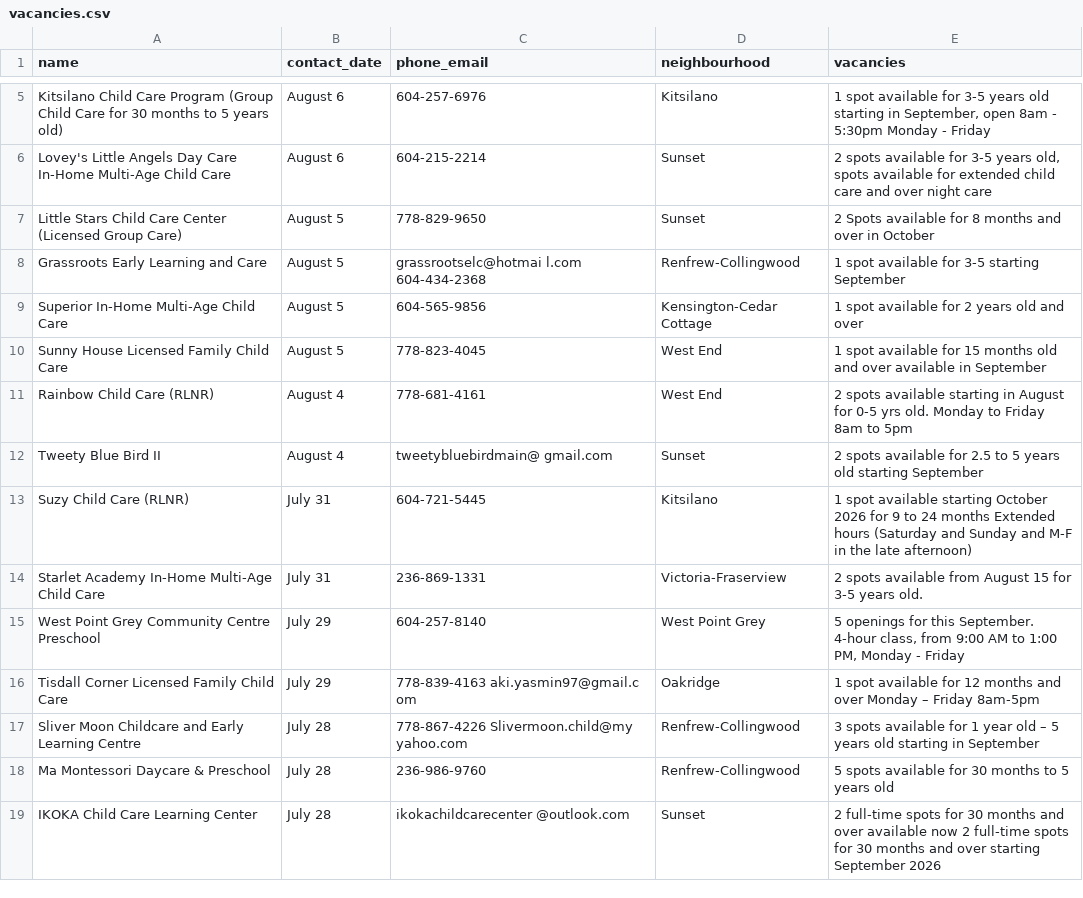
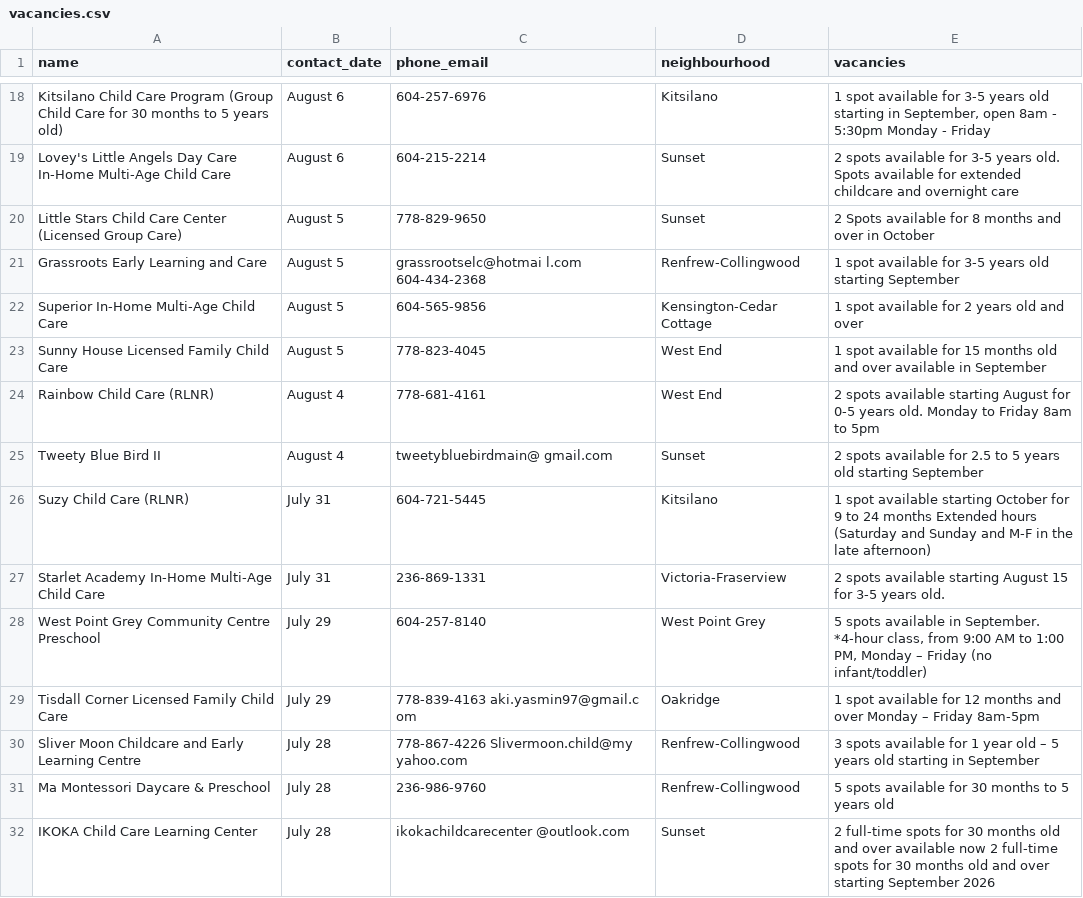
Before and after one commit to yzhong52/Vancouver-Daycare, a CSV file: processed_data/vacancies.csv, drawn as a sheet; only a part is shown, gaps mark what is left out; addresses are those after the commit; the diff covers the shown part only; the diff names each change by its address in the sheet, - before the commit and + after, or states it on an @@ line.

```diff
--- a/processed_data/vacancies.csv
+++ b/processed_data/vacancies.csv
-E19 (vacancies): …3-5 years old, spots available for extended child care and over night care
+E19 (vacancies): …3-5 years old. Spots available for extended childcare and overnight care
-E21 (vacancies): …for 3-5 starting September
+E21 (vacancies): …for 3-5 years old starting September
-E24 (vacancies): …available starting in August for 0-5 yrs old. Monday…
+E24 (vacancies): …available starting August for 0-5 years old. Monday…
-E26 (vacancies): …starting October 2026 for 9…
+E26 (vacancies): …starting October for 9…
-E27 (vacancies): …spots available from August 15…
+E27 (vacancies): …spots available starting August 15…
-E28 (vacancies): 5 openings for this September. 4-hour class, from 9:00 AM to 1:00 PM, Monday - Friday
+E28 (vacancies): 5 spots available in September. *4-hour class, from 9:00 AM to 1:00 PM, Monday – Friday (no infant/toddler)
-E32 (vacancies): …30 months and over available now 2 full-time spots for 30 months and over…
+E32 (vacancies): …30 months old and over available now 2 full-time spots for 30 months old and over…
```
Also changed, not shown: 15 added rows, 14 removed rows and 7 edited cells elsewhere in this file, processed_data/enriched_vacancies.csv, processed_data/geocoded_vacancies.csv.
